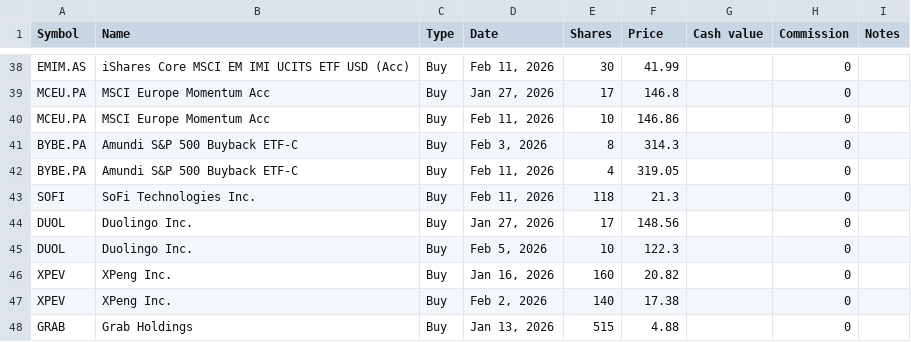
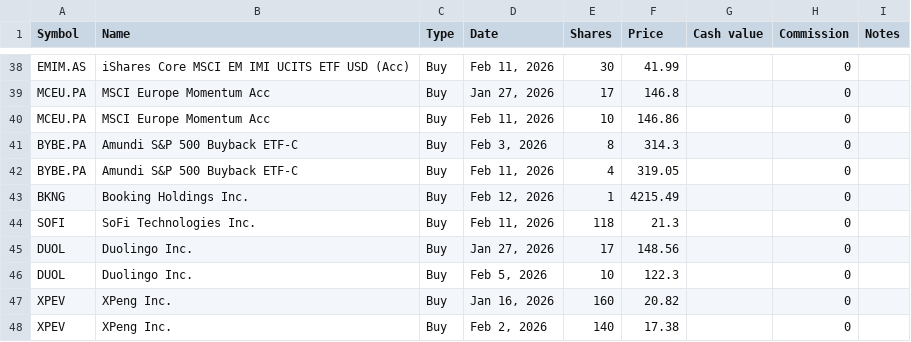
Before and after one commit to lionelschiepers/StockQuotes.Portfolio, a CSV file: Portfolio/lionel_schiepers@hotmail.com.csv, drawn as a sheet; only a part is shown, gaps mark what is left out; the shorter side is filled out with more unchanged rows.

Commit message:
increased booking

```diff
--- a/Portfolio/lionel_schiepers@hotmail.com.csv
+++ b/Portfolio/lionel_schiepers@hotmail.com.csv
@@ -42,2 +42,3 @@ BYBE.PA,Amundi S&P 500 Buyback ETF-C,Buy,"Feb 3, 2026",8,314.3,,0,
 BYBE.PA,Amundi S&P 500 Buyback ETF-C,Buy,"Feb 11, 2026",4,319.05,,0,
+BKNG,Booking Holdings Inc.,Buy,"Feb 12, 2026",1,4215.49,,0,
 SOFI,SoFi Technologies Inc.,Buy,"Feb 11, 2026",118,21.3,,0,
```
